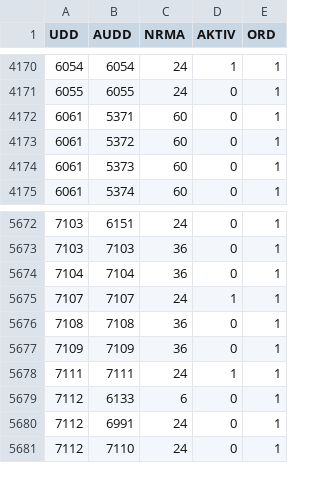
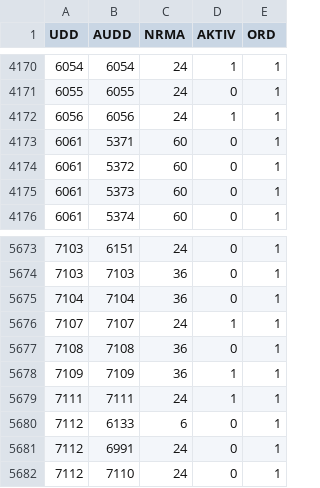
Before and after one commit to Ianropke/studievalg-ai, a CSV file: data/sources/raw/dst_education_register/Uddvej.csv, drawn as a sheet; only a part is shown, gaps mark what is left out.

```diff
--- a/data/sources/raw/dst_education_register/Uddvej.csv
+++ b/data/sources/raw/dst_education_register/Uddvej.csv
@@ -4171,2 +4171,3 @@ UDD,AUDD,NRMA,AKTIV,ORD
 6055,6055,24,0,1
+6056,6056,24,1,1
 6061,5371,60,0,1
@@ -5676,3 +5677,3 @@ UDD,AUDD,NRMA,AKTIV,ORD
 7108,7108,36,0,1
-7109,7109,36,0,1
+7109,7109,36,1,1
 7111,7111,24,1,1
```
Also changed, not shown: data/sources/raw/dst_education_register/Audd_klassifikation.csv, data/sources/raw/dst_education_register/Udd_klassifikation.csv, 8 other files.
